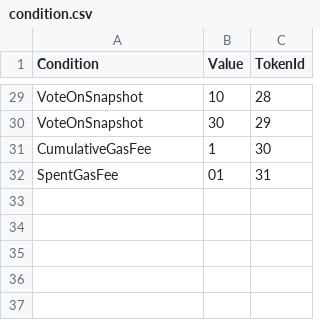
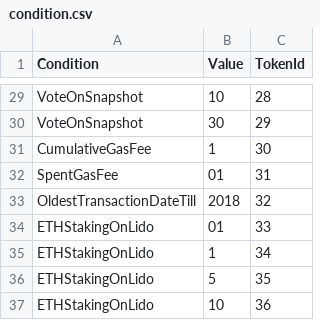
Before and after one commit to ZaK3939/test-philand, a CSV file: tasks/scripts/csv/condition.csv, drawn as a sheet; only a part is shown, gaps mark what is left out; the diff names each change by its address in the sheet, - before the commit and + after, or states it on an @@ line.

```diff
--- a/tasks/scripts/csv/condition.csv
+++ b/tasks/scripts/csv/condition.csv
+row 33: OldestTransactionDateTill | 2018 | 32
+row 34: ETHStakingOnLido | 01 | 33
+row 35: ETHStakingOnLido | 1 | 34
+row 36: ETHStakingOnLido | 5 | 35
+row 37: ETHStakingOnLido | 10 | 36
```
Also changed, not shown: 46 other files.
